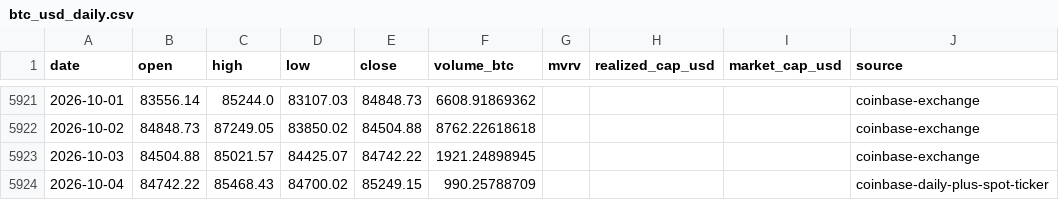
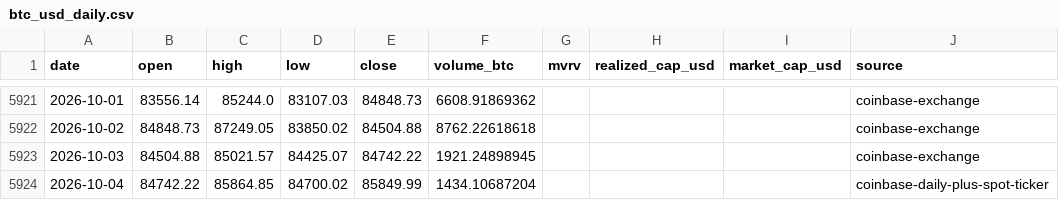
Before and after one commit to leescottd-crypto/Multi-Asset-Cycle-Dashboard, a CSV file: data/raw/btc_usd_daily.csv, drawn as a sheet; only a part is shown, gaps mark what is left out.

```diff
--- a/data/raw/btc_usd_daily.csv
+++ b/data/raw/btc_usd_daily.csv
@@ -5923,2 +5923,2 @@ date,open,high,low,close,volume_btc,mvrv,realized_cap_usd,market_cap_usd,source
 2026-10-03,84504.88,85021.57,84425.07,84742.22,1921.24898945,,,,coinbase-exchange
-2026-10-04,84742.22,85468.43,84700.02,85249.15,990.25788709,,,,coinbase-daily-plus-spot-ticker
+2026-10-04,84742.22,85864.85,84700.02,85849.99,1434.10687204,,,,coinbase-daily-plus-spot-ticker
```
Also changed, not shown: data/raw/btc.csv, data/raw/eth.csv, 50 other files.
